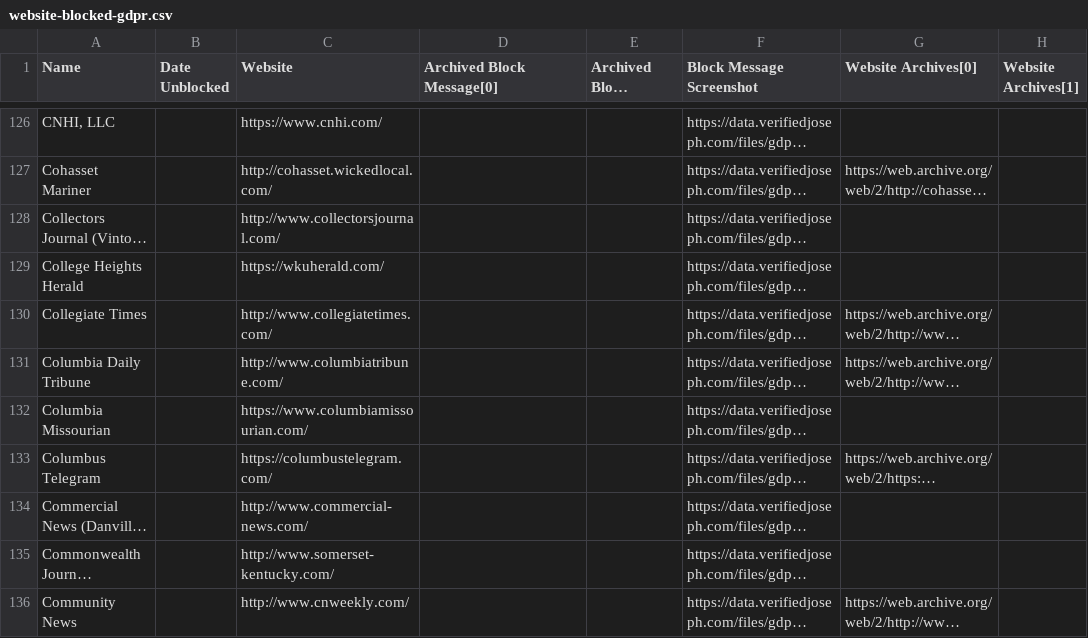
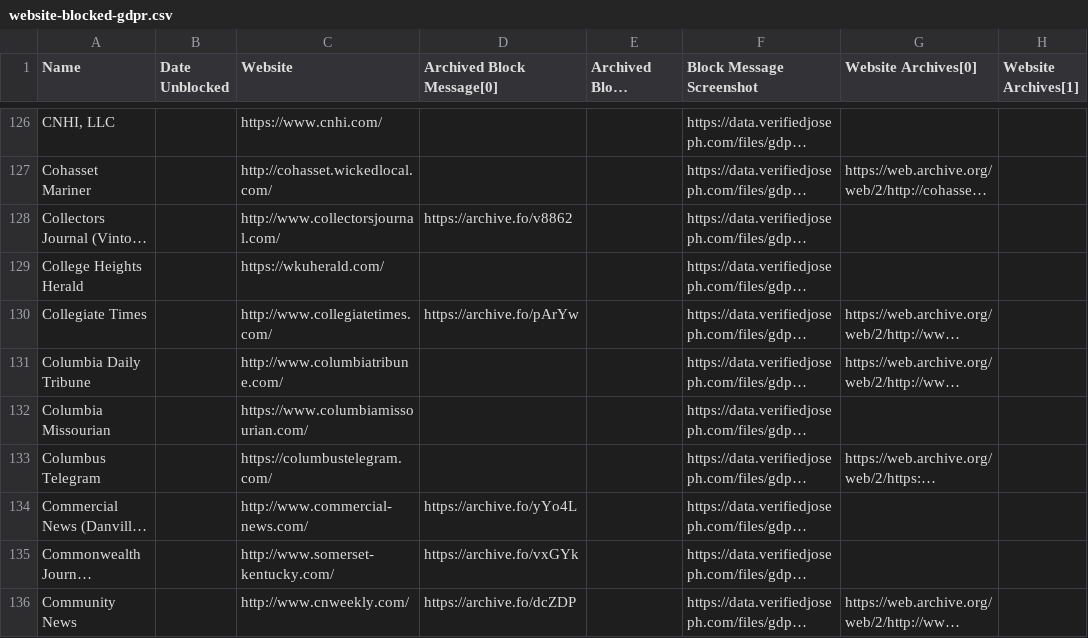
Before and after one commit to VerifiedJoseph/data.verifiedjoseph.com, a CSV file: website-blocked-gdpr.csv, drawn as a sheet; only a part is shown, gaps mark what is left out; long unchanged cells end in …; the diff covers the shown part only; the diff names each change by its address in the sheet, - before the commit and + after, or states it on an @@ line.

Commit message:
Add archived block message for 49 websites

```diff
--- a/website-blocked-gdpr.csv
+++ b/website-blocked-gdpr.csv
-D128 (Archived Block Message[0]): (empty)
+D128 (Archived Block Message[0]): https://archive.fo/v8862
-D130 (Archived Block Message[0]): (empty)
+D130 (Archived Block Message[0]): https://archive.fo/pArYw
-D134 (Archived Block Message[0]): (empty)
+D134 (Archived Block Message[0]): https://archive.fo/yYo4L
-D135 (Archived Block Message[0]): (empty)
+D135 (Archived Block Message[0]): https://archive.fo/vxGYk
-D136 (Archived Block Message[0]): (empty)
+D136 (Archived Block Message[0]): https://archive.fo/dcZDP
```
Also changed, not shown: 47 edited cells elsewhere in this file.
